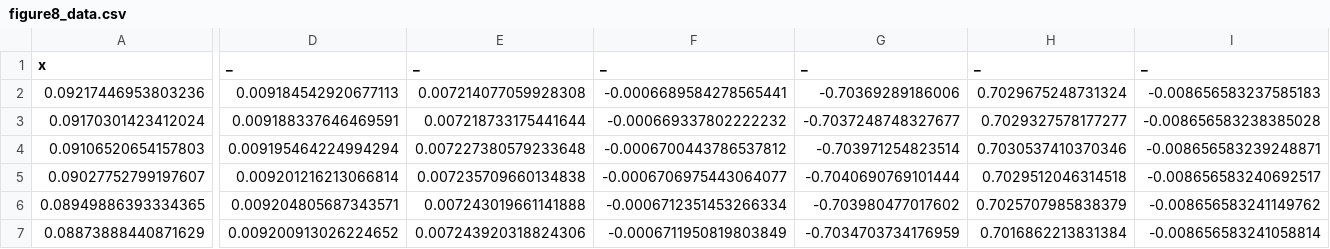
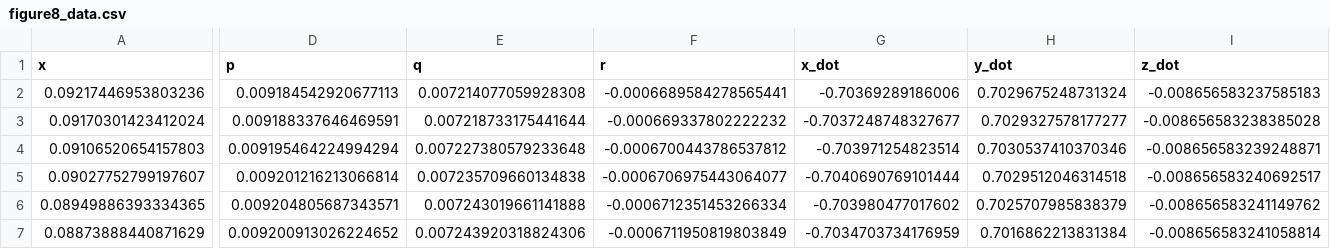
Before and after one commit to scott-wade/crazyflie_sketcher, a CSV file: tinympc/figure8_data.csv, drawn as a sheet; only a part is shown, gaps mark what is left out; the diff covers the shown part only; the diff names each change by its address in the sheet, - before the commit and + after, or states it on an @@ line.

```diff
--- a/tinympc/figure8_data.csv
+++ b/tinympc/figure8_data.csv
-D1: _
+D1: p
-E1: _
+E1: q
-F1: _
+F1: r
-G1: _
+G1: x_dot
-H1: _
+H1: y_dot
-I1: _
+I1: z_dot
```
Also changed, not shown: 3 edited cells elsewhere in this file, 6 other files.
